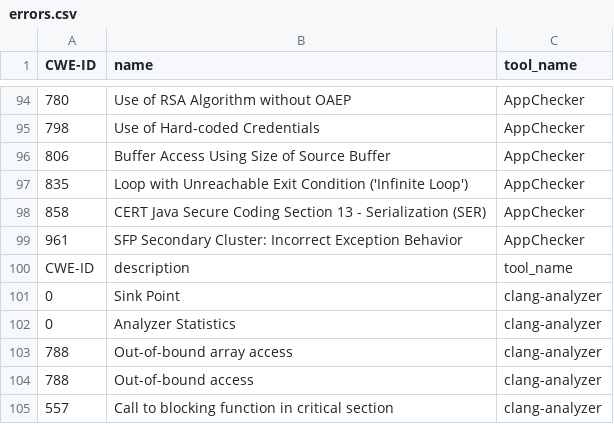
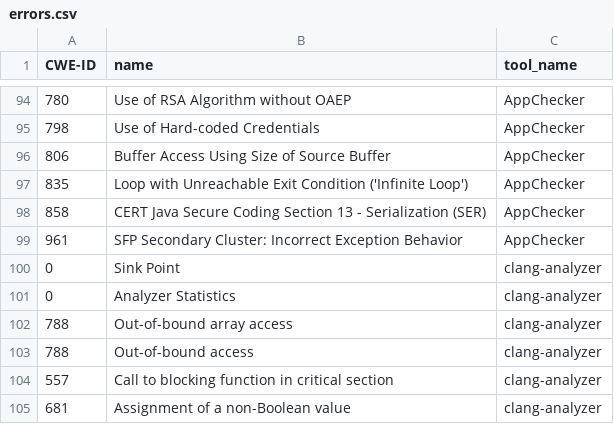
Before and after one commit to mRrvz/bmstu-db, a CSV file: prepare_data/errors.csv, drawn as a sheet; only a part is shown, gaps mark what is left out; the shorter side is filled out with more unchanged rows; the diff names each change by its address in the sheet, - before the commit and + after, or states it on an @@ line.

```diff
--- a/prepare_data/errors.csv
+++ b/prepare_data/errors.csv
-row 100: CWE-ID | description | tool_name
```
Also changed, not shown: prepare_data/tools.csv, 26 other files.
